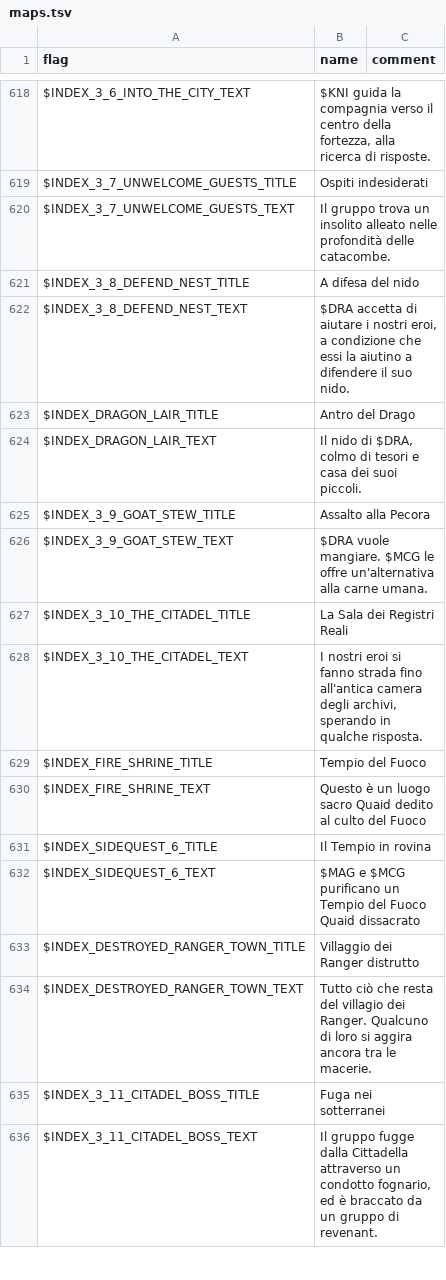
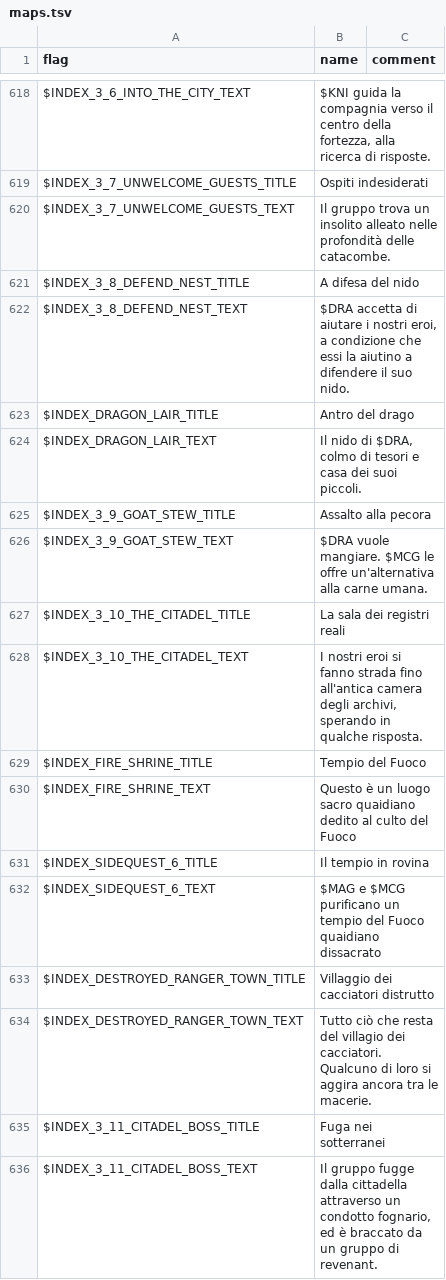
Before and after one commit to larsiusprime/defendersquest-loc, a TSV file: dq1_dx/it-IT/maps.tsv, drawn as a sheet; only a part is shown, gaps mark what is left out; the diff covers the shown part only.

Commit message:
Update maps.tsv

```diff
--- a/dq1_dx/it-IT/maps.tsv
+++ b/dq1_dx/it-IT/maps.tsv
@@ -622,15 +622,15 @@ $INDEX_3_8_DEFEND_NEST_TITLE	A difesa del nido
 $INDEX_3_8_DEFEND_NEST_TEXT	$DRA accetta di aiutare i nostri eroi, a condizione che essi la aiutino a difendere il suo nido.
-$INDEX_DRAGON_LAIR_TITLE	Antro del Drago
+$INDEX_DRAGON_LAIR_TITLE	Antro del drago
 $INDEX_DRAGON_LAIR_TEXT	Il nido di $DRA, colmo di tesori e casa dei suoi piccoli.
-$INDEX_3_9_GOAT_STEW_TITLE	Assalto alla Pecora
+$INDEX_3_9_GOAT_STEW_TITLE	Assalto alla pecora
 $INDEX_3_9_GOAT_STEW_TEXT	$DRA vuole mangiare. $MCG le offre un'alternativa alla carne umana.
-$INDEX_3_10_THE_CITADEL_TITLE	La Sala dei Registri Reali
+$INDEX_3_10_THE_CITADEL_TITLE	La sala dei registri reali
 $INDEX_3_10_THE_CITADEL_TEXT	I nostri eroi si fanno strada fino all'antica camera degli archivi, sperando in qualche risposta.
 $INDEX_FIRE_SHRINE_TITLE	Tempio del Fuoco
-$INDEX_FIRE_SHRINE_TEXT	Questo è un luogo sacro Quaid dedito al culto del Fuoco
-$INDEX_SIDEQUEST_6_TITLE	Il Tempio in rovina
-$INDEX_SIDEQUEST_6_TEXT	$MAG e $MCG purificano un Tempio del Fuoco Quaid dissacrato
-$INDEX_DESTROYED_RANGER_TOWN_TITLE	Villaggio dei Ranger distrutto
-$INDEX_DESTROYED_RANGER_TOWN_TEXT	Tutto ciò che resta del villagio dei Ranger.  Qualcuno di loro si aggira ancora tra le macerie.
+$INDEX_FIRE_SHRINE_TEXT	Questo è un luogo sacro quaidiano dedito al culto del Fuoco
+$INDEX_SIDEQUEST_6_TITLE	Il tempio in rovina
+$INDEX_SIDEQUEST_6_TEXT	$MAG e $MCG purificano un tempio del Fuoco quaidiano dissacrato
+$INDEX_DESTROYED_RANGER_TOWN_TITLE	Villaggio dei cacciatori distrutto
+$INDEX_DESTROYED_RANGER_TOWN_TEXT	Tutto ciò che resta del villagio dei cacciatori.  Qualcuno di loro si aggira ancora tra le macerie.
 $INDEX_3_11_CITADEL_BOSS_TITLE	Fuga nei sotterranei
-$INDEX_3_11_CITADEL_BOSS_TEXT	Il gruppo fugge dalla Cittadella attraverso un condotto fognario, ed è braccato da un gruppo di revenant.
+$INDEX_3_11_CITADEL_BOSS_TEXT	Il gruppo fugge dalla cittadella attraverso un condotto fognario, ed è braccato da un gruppo di revenant.
```
Also changed, not shown: 43 edited cells elsewhere in this file.
